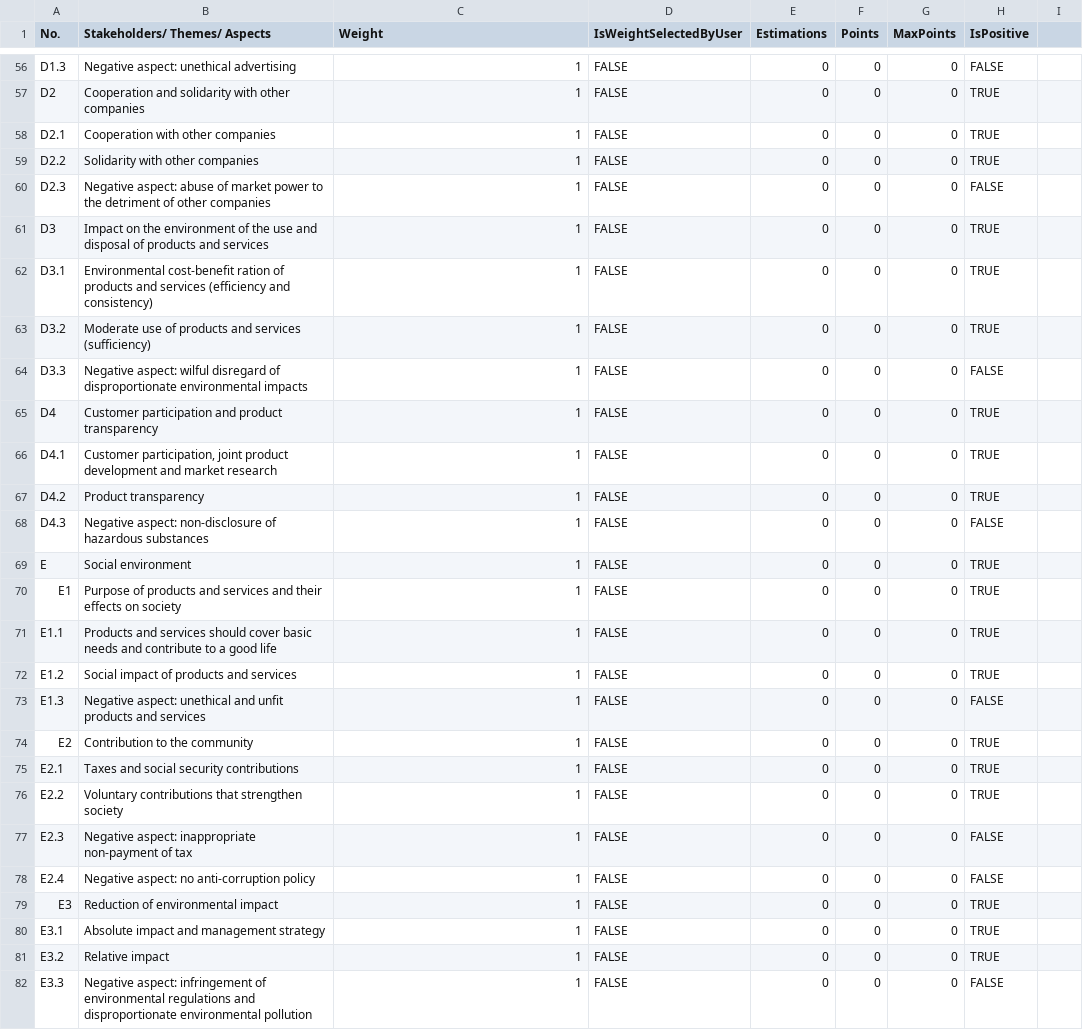
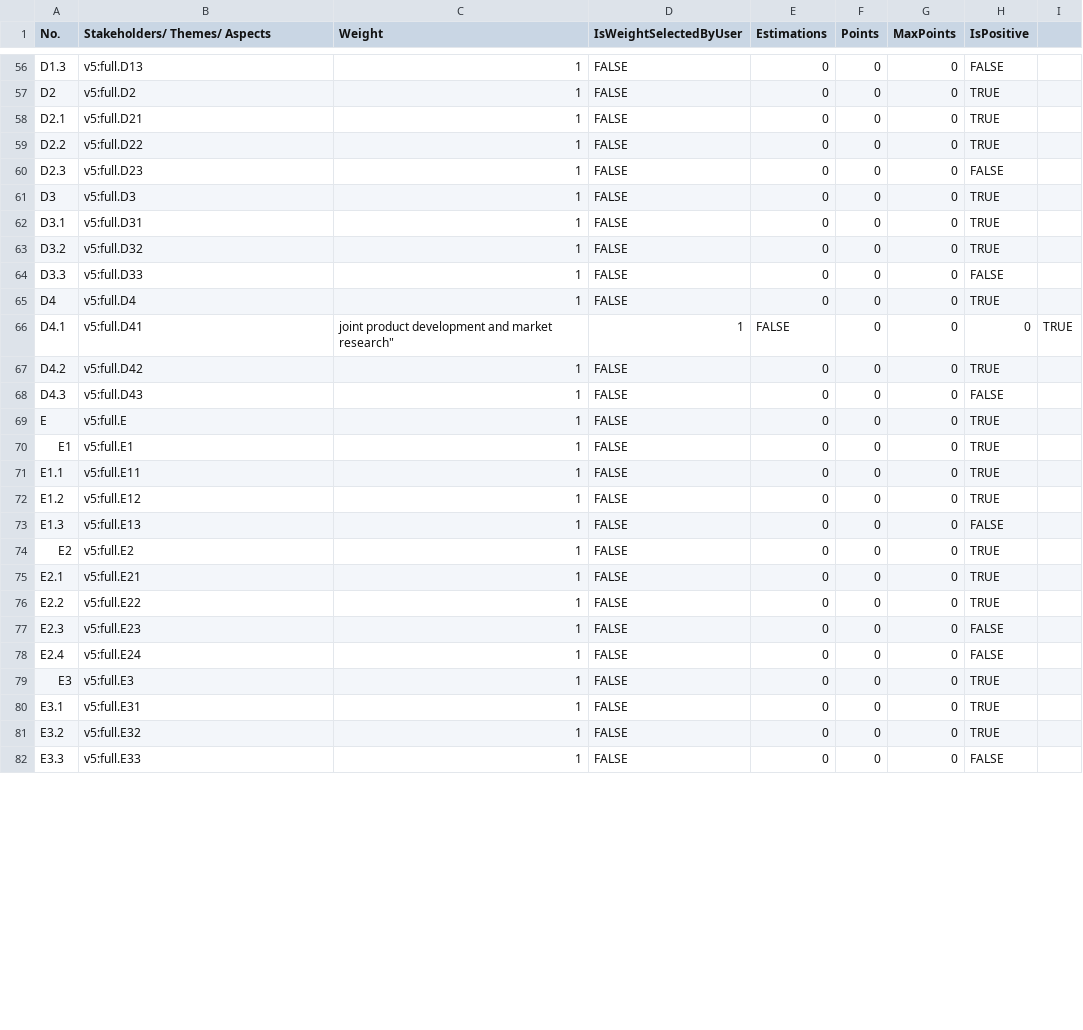
Before and after one commit to econgood-it/balance-sheet-calculator, a CSV file: src/files/factories/full_5.04_rating.csv, drawn as a sheet; only a part is shown, gaps mark what is left out; the diff covers the shown part only; the diff names each change by its address in the sheet, - before the commit and + after, or states it on an @@ line.

```diff
--- a/src/files/factories/full_5.04_rating.csv
+++ b/src/files/factories/full_5.04_rating.csv
-B56 (Stakeholders/ Themes/ Aspects): Negative aspect: unethical advertising
+B56 (Stakeholders/ Themes/ Aspects): v5:full.D13
-B57 (Stakeholders/ Themes/ Aspects): Cooperation and solidarity with other companies
+B57 (Stakeholders/ Themes/ Aspects): v5:full.D2
-B58 (Stakeholders/ Themes/ Aspects): Cooperation with other companies
+B58 (Stakeholders/ Themes/ Aspects): v5:full.D21
-B59 (Stakeholders/ Themes/ Aspects): Solidarity with other companies
+B59 (Stakeholders/ Themes/ Aspects): v5:full.D22
-B60 (Stakeholders/ Themes/ Aspects): Negative aspect: abuse of market power to the detriment of other companies
+B60 (Stakeholders/ Themes/ Aspects): v5:full.D23
-B61 (Stakeholders/ Themes/ Aspects): Impact on the environment of the use and disposal of products and services
+B61 (Stakeholders/ Themes/ Aspects): v5:full.D3
-B62 (Stakeholders/ Themes/ Aspects): Environmental cost-benefit ration of products and services (efficiency and consistency)
+B62 (Stakeholders/ Themes/ Aspects): v5:full.D31
-B63 (Stakeholders/ Themes/ Aspects): Moderate use of products and services (sufficiency)
+B63 (Stakeholders/ Themes/ Aspects): v5:full.D32
-B64 (Stakeholders/ Themes/ Aspects): Negative aspect: wilful disregard of disproportionate environmental impacts
+B64 (Stakeholders/ Themes/ Aspects): v5:full.D33
-B65 (Stakeholders/ Themes/ Aspects): Customer participation and product transparency
+B65 (Stakeholders/ Themes/ Aspects): v5:full.D4
-B66 (Stakeholders/ Themes/ Aspects): Customer participation, joint product development and market research
+B66 (Stakeholders/ Themes/ Aspects): v5:full.D41
-C66 (Weight): 1
+C66 (Weight): joint product development and market research"
-D66 (IsWeightSelectedByUser): FALSE
+D66 (IsWeightSelectedByUser): 1
-E66 (Estimations): 0
+E66 (Estimations): FALSE
-H66 (IsPositive): TRUE
+H66 (IsPositive): 0
-I66: (empty)
+I66: TRUE
-B67 (Stakeholders/ Themes/ Aspects): Product transparency
+B67 (Stakeholders/ Themes/ Aspects): v5:full.D42
-B68 (Stakeholders/ Themes/ Aspects): Negative aspect: non-disclosure of hazardous substances
+B68 (Stakeholders/ Themes/ Aspects): v5:full.D43
-B69 (Stakeholders/ Themes/ Aspects): Social environment
+B69 (Stakeholders/ Themes/ Aspects): v5:full.E
-B70 (Stakeholders/ Themes/ Aspects): Purpose of products and services and their effects on society
+B70 (Stakeholders/ Themes/ Aspects): v5:full.E1
-B71 (Stakeholders/ Themes/ Aspects): Products and services should cover basic needs and contribute to a good life
+B71 (Stakeholders/ Themes/ Aspects): v5:full.E11
-B72 (Stakeholders/ Themes/ Aspects): Social impact of products and services
+B72 (Stakeholders/ Themes/ Aspects): v5:full.E12
-B73 (Stakeholders/ Themes/ Aspects): Negative aspect: unethical and unfit products and services
+B73 (Stakeholders/ Themes/ Aspects): v5:full.E13
-B74 (Stakeholders/ Themes/ Aspects): Contribution to the community
+B74 (Stakeholders/ Themes/ Aspects): v5:full.E2
-B75 (Stakeholders/ Themes/ Aspects): Taxes and social security contributions
+B75 (Stakeholders/ Themes/ Aspects): v5:full.E21
-B76 (Stakeholders/ Themes/ Aspects): Voluntary contributions that strengthen society
+B76 (Stakeholders/ Themes/ Aspects): v5:full.E22
-B77 (Stakeholders/ Themes/ Aspects): Negative aspect: inappropriate non-payment of tax
+B77 (Stakeholders/ Themes/ Aspects): v5:full.E23
-B78 (Stakeholders/ Themes/ Aspects): Negative aspect: no anti-corruption policy
+B78 (Stakeholders/ Themes/ Aspects): v5:full.E24
-B79 (Stakeholders/ Themes/ Aspects): Reduction of environmental impact
+B79 (Stakeholders/ Themes/ Aspects): v5:full.E3
-B80 (Stakeholders/ Themes/ Aspects): Absolute impact and management strategy
+B80 (Stakeholders/ Themes/ Aspects): v5:full.E31
-B81 (Stakeholders/ Themes/ Aspects): Relative impact
+B81 (Stakeholders/ Themes/ Aspects): v5:full.E32
-B82 (Stakeholders/ Themes/ Aspects): Negative aspect: infringement of environmental regulations and disproportionate environmental pollution
+B82 (Stakeholders/ Themes/ Aspects): v5:full.E33
```
Also changed, not shown: 63 edited cells elsewhere in this file, src/files/factories/compact_5.04_rating.csv, 16 other files.
